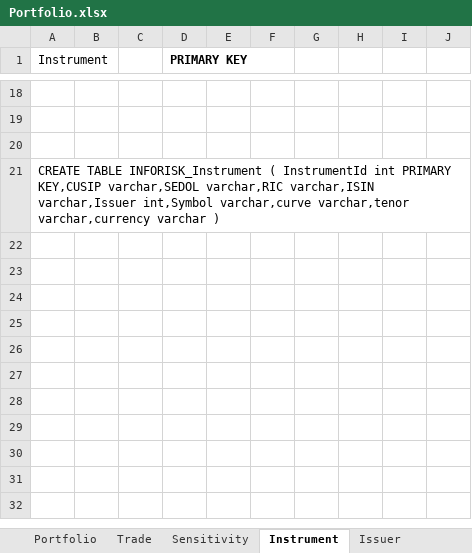
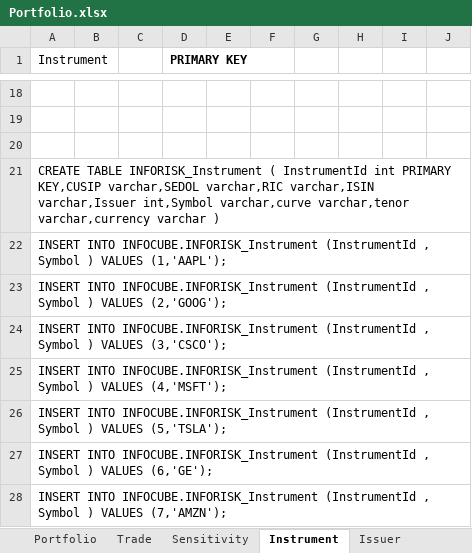
Before and after one commit to subbadesu/infocube, an Excel workbook: spreadsheets/Portfolio.xlsx, sheet Instrument, drawn as a sheet; only a part is shown, gaps mark what is left out; values as stored, in another font and other column widths than the file's, no borders; the diff names each change by its address in the sheet, - before the commit and + after, or states it on an @@ line.

```diff
--- a/spreadsheets/Portfolio.xlsx (sheet Instrument)
+++ b/spreadsheets/Portfolio.xlsx (sheet Instrument)
+row 22: INSERT INTO INFOCUBE.INFORISK_Instrument (InstrumentId , Symbol ) VALUES (1,'AAPL');
+row 23: INSERT INTO INFOCUBE.INFORISK_Instrument (InstrumentId , Symbol ) VALUES (2,'GOOG');
+row 24: INSERT INTO INFOCUBE.INFORISK_Instrument (InstrumentId , Symbol ) VALUES (3,'CSCO');
+row 25: INSERT INTO INFOCUBE.INFORISK_Instrument (InstrumentId , Symbol ) VALUES (4,'MSFT');
+row 26: INSERT INTO INFOCUBE.INFORISK_Instrument (InstrumentId , Symbol ) VALUES (5,'TSLA');
+row 27: INSERT INTO INFOCUBE.INFORISK_Instrument (InstrumentId , Symbol ) VALUES (6,'GE');
+row 28: INSERT INTO INFOCUBE.INFORISK_Instrument (InstrumentId , Symbol ) VALUES (7,'AMZN');
```
Also changed, not shown: sheet TimeSeries, sheet Trade, sheet Portfolio, 18 other files.
